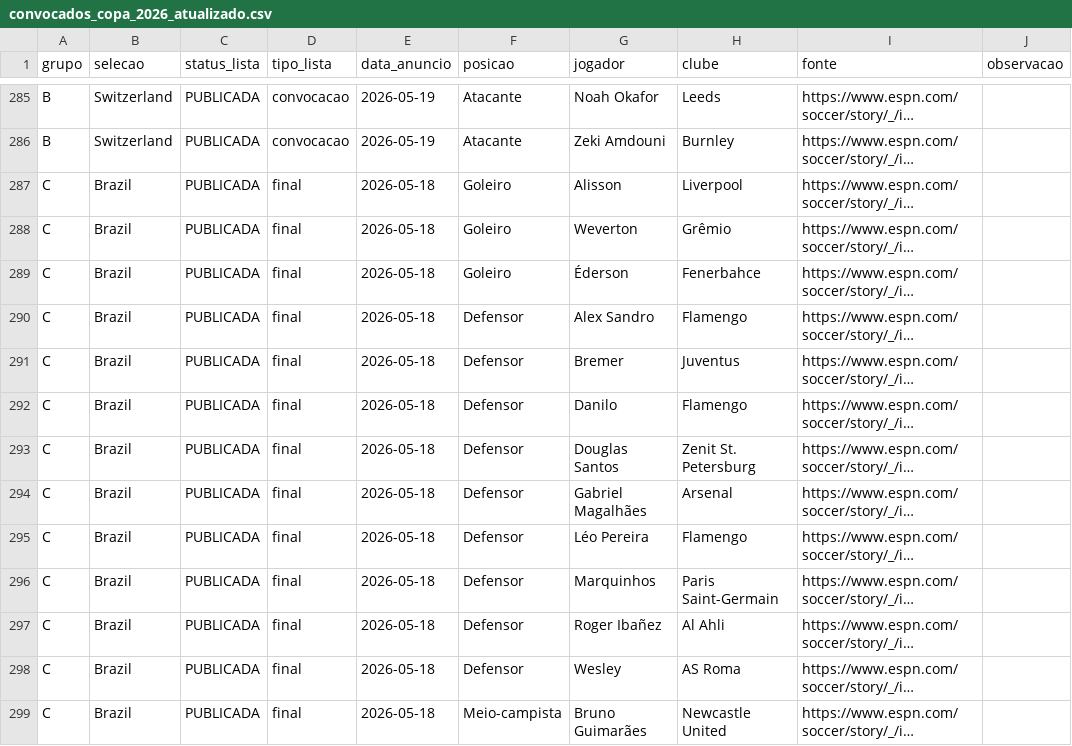
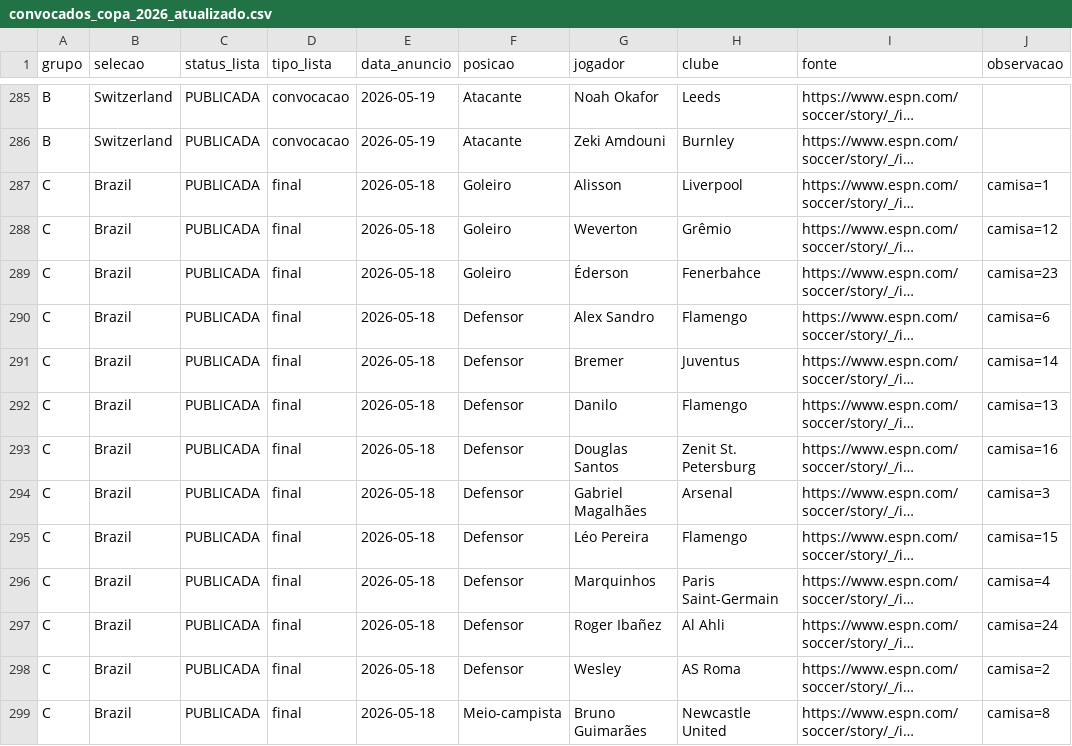
Before and after one commit to jorgedaher/COPAVISION, a CSV file: convocados_copa_2026_atualizado.csv, drawn as a sheet; only a part is shown, gaps mark what is left out; long unchanged cells end in …; the diff covers the shown part only; the diff names each change by its address in the sheet, - before the commit and + after, or states it on an @@ line.

```diff
--- a/convocados_copa_2026_atualizado.csv
+++ b/convocados_copa_2026_atualizado.csv
-J287 (observacao): (empty)
+J287 (observacao): camisa=1
-J288 (observacao): (empty)
+J288 (observacao): camisa=12
-J289 (observacao): (empty)
+J289 (observacao): camisa=23
-J290 (observacao): (empty)
+J290 (observacao): camisa=6
-J291 (observacao): (empty)
+J291 (observacao): camisa=14
-J292 (observacao): (empty)
+J292 (observacao): camisa=13
-J293 (observacao): (empty)
+J293 (observacao): camisa=16
-J294 (observacao): (empty)
+J294 (observacao): camisa=3
-J295 (observacao): (empty)
+J295 (observacao): camisa=15
-J296 (observacao): (empty)
+J296 (observacao): camisa=4
-J297 (observacao): (empty)
+J297 (observacao): camisa=24
-J298 (observacao): (empty)
+J298 (observacao): camisa=2
-J299 (observacao): (empty)
+J299 (observacao): camisa=8
```
Also changed, not shown: 13 edited cells elsewhere in this file, 6 other files.
